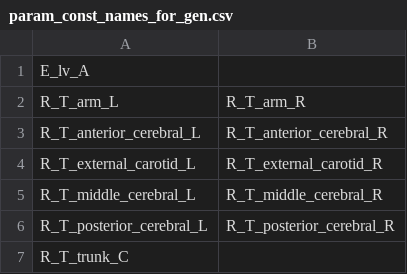
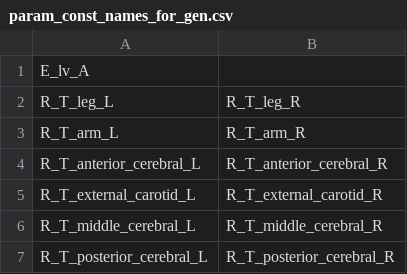
Before and after one commit to FinbarArgus/circulatory_autogen, a CSV file: param_id_output/genetic_algorithm_physiological_observables_biobeat_BB128/param_const_names_for_gen.csv, drawn as a sheet; removed rows and columns are numbered as before the commit, all else as after; the diff names each change by its address in the sheet, - before the commit and + after, or states it on an @@ line.

```diff
--- a/param_id_output/genetic_algorithm_physiological_observables_biobeat_BB128/param_const_names_for_gen.csv
+++ b/param_id_output/genetic_algorithm_physiological_observables_biobeat_BB128/param_const_names_for_gen.csv
+row 2: R_T_leg_L | R_T_leg_R
-row 7: R_T_trunk_C
```
Also changed, not shown: param_id_output/genetic_algorithm_physiological_observables_biobeat_BB128/param_names.csv, param_id_output/genetic_algorithm_physiological_observables_biobeat_BB128/param_names_for_gen.csv, 8 other files.
